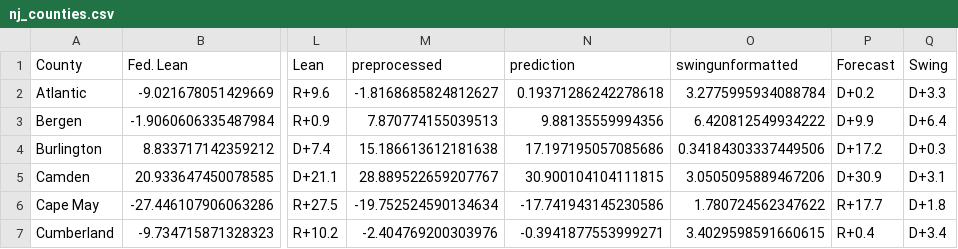
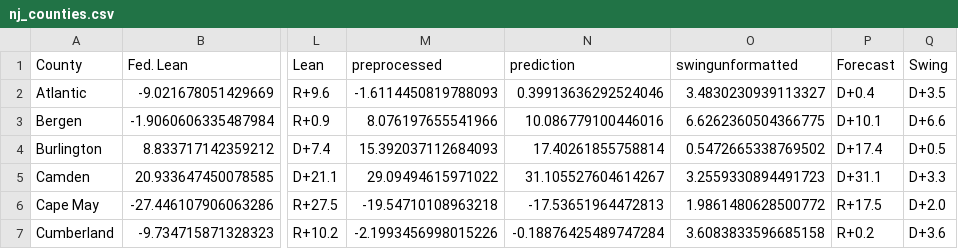
Before and after one commit to MapWiseResearch/forecast_data, a CSV file: 25governors/nj_counties.csv, drawn as a sheet; only a part is shown, gaps mark what is left out; the diff covers the shown part only; the diff names each change by its address in the sheet, - before the commit and + after, or states it on an @@ line.

```diff
--- a/25governors/nj_counties.csv
+++ b/25governors/nj_counties.csv
-M2 (preprocessed): -1.8168685824812627
+M2 (preprocessed): -1.6114450819788093
-N2 (prediction): 0.19371286242278618
+N2 (prediction): 0.39913636292524046
-O2 (swingunformatted): 3.2775995934088784
+O2 (swingunformatted): 3.4830230939113327
-P2 (Forecast): D+0.2
+P2 (Forecast): D+0.4
-Q2 (Swing): D+3.3
+Q2 (Swing): D+3.5
-M3 (preprocessed): 7.870774155039513
+M3 (preprocessed): 8.076197655541966
-N3 (prediction): 9.88135559994356
+N3 (prediction): 10.086779100446016
-O3 (swingunformatted): 6.420812549934222
+O3 (swingunformatted): 6.6262360504366775
-P3 (Forecast): D+9.9
+P3 (Forecast): D+10.1
-Q3 (Swing): D+6.4
+Q3 (Swing): D+6.6
-M4 (preprocessed): 15.186613612181638
+M4 (preprocessed): 15.392037112684093
-N4 (prediction): 17.197195057085686
+N4 (prediction): 17.40261855758814
-O4 (swingunformatted): 0.34184303337449506
+O4 (swingunformatted): 0.5472665338769502
-P4 (Forecast): D+17.2
+P4 (Forecast): D+17.4
-Q4 (Swing): D+0.3
+Q4 (Swing): D+0.5
-M5 (preprocessed): 28.889522659207767
+M5 (preprocessed): 29.09494615971022
-N5 (prediction): 30.900104104111815
+N5 (prediction): 31.105527604614267
-O5 (swingunformatted): 3.0505095889467206
+O5 (swingunformatted): 3.2559330894491723
-P5 (Forecast): D+30.9
+P5 (Forecast): D+31.1
-Q5 (Swing): D+3.1
+Q5 (Swing): D+3.3
-M6 (preprocessed): -19.752524590134634
+M6 (preprocessed): -19.54710108963218
-N6 (prediction): -17.741943145230586
+N6 (prediction): -17.53651964472813
-O6 (swingunformatted): 1.780724562347622
+O6 (swingunformatted): 1.9861480628500772
-P6 (Forecast): R+17.7
+P6 (Forecast): R+17.5
-Q6 (Swing): D+1.8
+Q6 (Swing): D+2.0
-M7 (preprocessed): -2.404769200303976
+M7 (preprocessed): -2.1993456998015226
-N7 (prediction): -0.3941877553999271
+N7 (prediction): -0.18876425489747284
-O7 (swingunformatted): 3.4029598591660615
+O7 (swingunformatted): 3.6083833596685158
-P7 (Forecast): R+0.4
+P7 (Forecast): R+0.2
-Q7 (Swing): D+3.4
+Q7 (Swing): D+3.6
```
Also changed, not shown: 75 edited cells elsewhere in this file, 25governors/nj_toplines.csv, 25governors/va_counties.csv, 14 other files.
